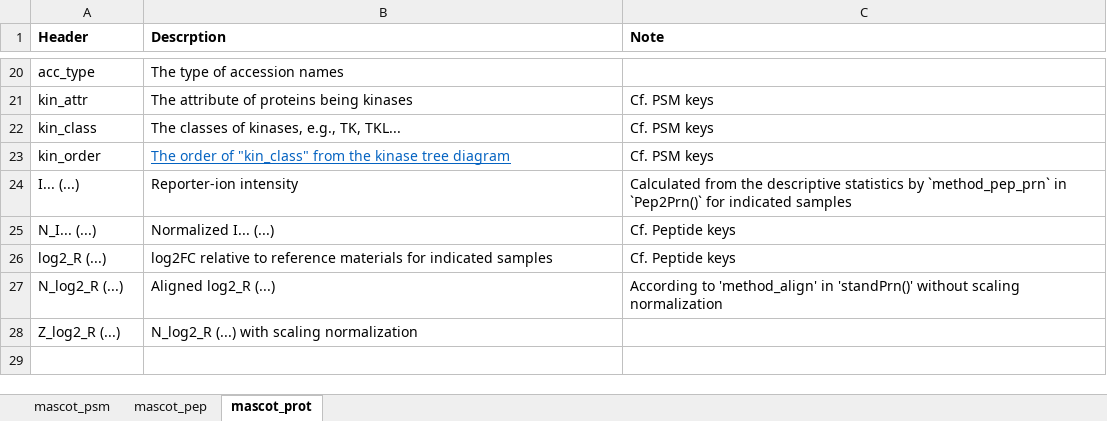
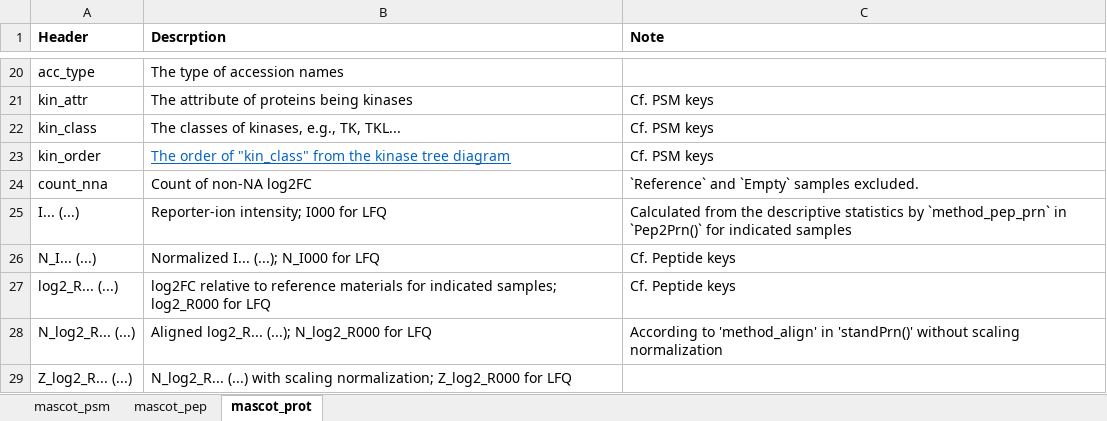
Before and after one commit to qzhang503/proteoQ, an Excel workbook: inst/extdata/mascot_keys.xlsx, sheet mascot_prot, drawn as a sheet; only a part is shown, gaps mark what is left out; values as stored, in another font and other column widths than the file's, no borders; removed rows and columns are numbered as before the commit, all else as after; the diff names each change by its address in the sheet, - before the commit and + after, or states it on an @@ line.

```diff
--- a/inst/extdata/mascot_keys.xlsx (sheet mascot_prot)
+++ b/inst/extdata/mascot_keys.xlsx (sheet mascot_prot)
+row 24: count_nna | Count of non-NA log2FC | `Reference` and `Empty` samples excluded.
-B25 (Descrption): Reporter-ion intensity
+B25 (Descrption): Reporter-ion intensity; I000 for LFQ
-B26 (Descrption): Normalized I... (...)
+B26 (Descrption): Normalized I... (...); N_I000 for LFQ
-A27 (Header): log2_R (...)
+A27 (Header): log2_R... (...)
-B27 (Descrption): …for indicated samples
+B27 (Descrption): …for indicated samples; log2_R000 for LFQ
-A28 (Header): N_log2_R (...)
+A28 (Header): N_log2_R... (...)
-B28 (Descrption): Aligned log2_R (...)
+B28 (Descrption): Aligned log2_R... (...); N_log2_R000 for LFQ
-row 28: Z_log2_R (...) | N_log2_R (...) with scaling normalization
+row 29: Z_log2_R... (...) | N_log2_R... (...) with scaling normalization; Z_log2_R000 for LFQ
```
Also changed, not shown: sheet mascot_pep, sheet mascot_psm, 25 other files.
